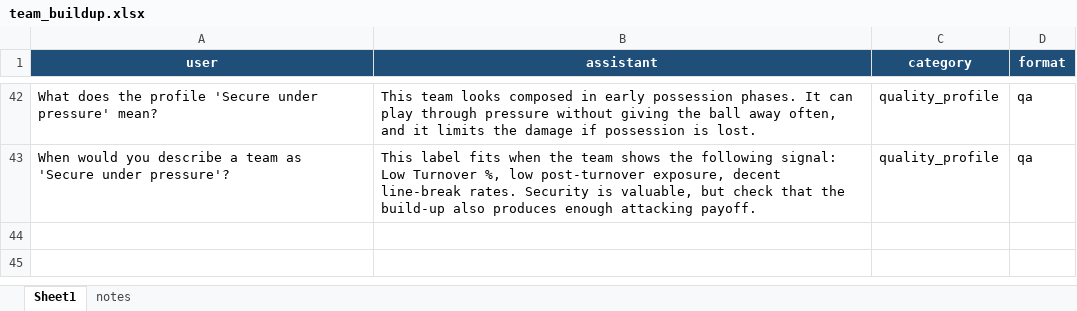
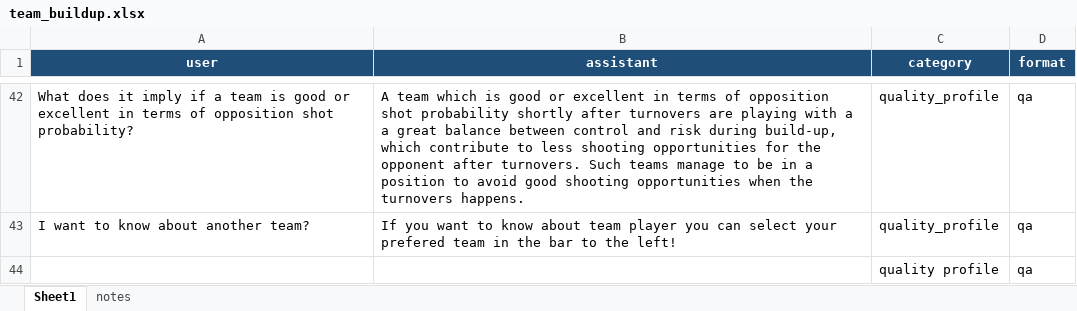
Before and after one commit to vickyfriss/Context-Engineering-TWELVE-personal-work, an Excel workbook: data/describe/team_buildup.xlsx, sheet Sheet1, drawn as a sheet; only a part is shown, gaps mark what is left out; values as stored, in another font and other column widths than the file's, no borders; table styles not drawn; the diff covers the shown part only; the diff names each change by its address in the sheet, - before the commit and + after, or states it on an @@ line.

Commit message:
updated description file, describe and gpt-example file

```diff
--- a/data/describe/team_buildup.xlsx (sheet Sheet1)
+++ b/data/describe/team_buildup.xlsx (sheet Sheet1)
-A42 (user): What does the profile 'Secure under pressure' mean?
+A42 (user): What does it imply if a team is good or excellent in terms of opposition shot probability?
-B42 (assistant): This team looks composed in early possession phases. It can play through pressure without giving the ball away often, and it limits the damage if possession is lost.
+B42 (assistant): A team which is good or excellent in terms of opposition shot probability shortly after turnovers are playing with a a great balance between control and risk during build-up, which contribute to less shooting opportunities for the opponent after turnovers. Such teams manage to be in a position to avoid good shooting opportunities when the turnovers happens.
-A43 (user): When would you describe a team as 'Secure under pressure'?
+A43 (user): I want to know about another team?
-B43 (assistant): This label fits when the team shows the following signal: Low Turnover %, low post-turnover exposure, decent line-break rates. Security is valuable, but check that the build-up also produces enough attacking payoff.
+B43 (assistant): If you want to know about team player you can select your prefered team in the bar to the left!
+row 44:  |  | quality profile | qa
```
Also changed, not shown: 5 added rows, 5 removed rows and 66 edited cells elsewhere in this sheet, data/gpt_examples/team_buildup.xlsx, 3 other files.
